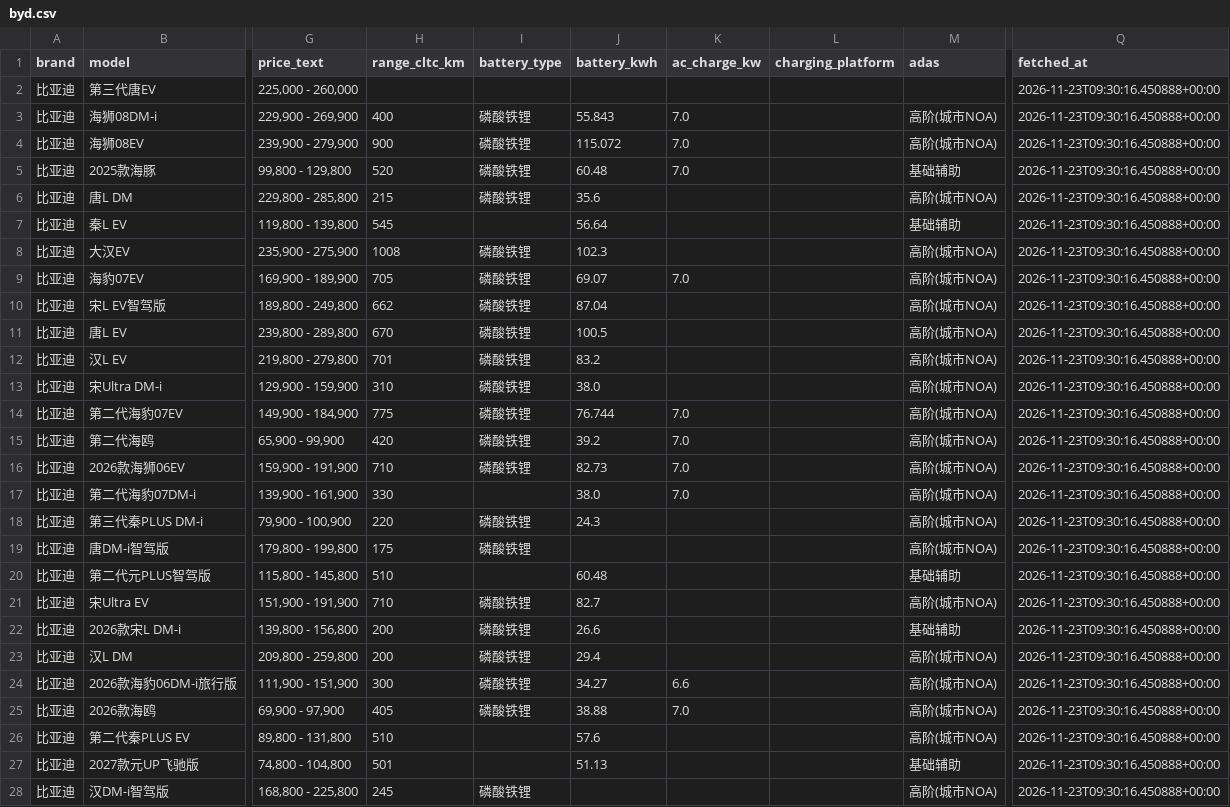
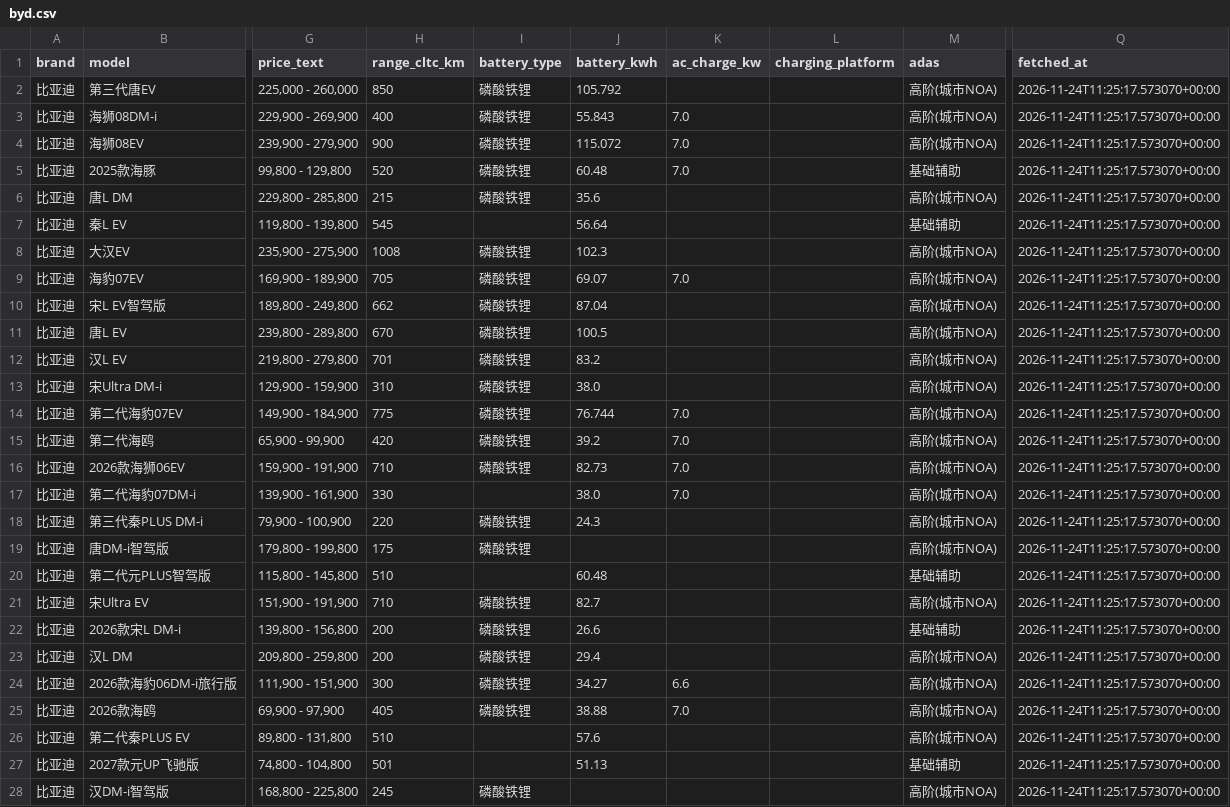
Before and after one commit to cchaonie/buy1stEV, a CSV file: data/byd.csv, drawn as a sheet; only a part is shown, gaps mark what is left out; the diff covers the shown part only; the diff names each change by its address in the sheet, - before the commit and + after, or states it on an @@ line.

```diff
--- a/data/byd.csv
+++ b/data/byd.csv
-H2 (range_cltc_km): (empty)
+H2 (range_cltc_km): 850
-I2 (battery_type): (empty)
+I2 (battery_type): 磷酸铁锂
-J2 (battery_kwh): (empty)
+J2 (battery_kwh): 105.792
-M2 (adas): (empty)
+M2 (adas): 高阶(城市NOA)
-Q2:Q28 (fetched_at): 2026-11-23T09:30:16.450888+00:00
+Q2:Q28 (fetched_at): 2026-11-24T11:25:17.573070+00:00
```
Also changed, not shown: 23 edited cells elsewhere in this file, data/aito.csv, data/lixiang.csv, 14 other files.
